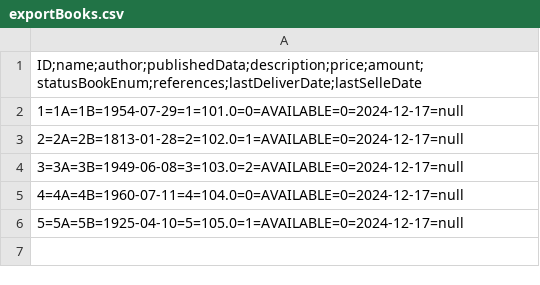
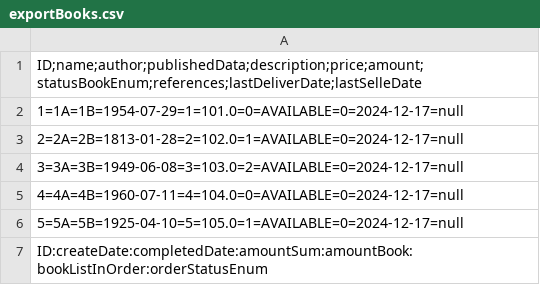
Before and after one commit to Delphington/Ebook, a CSV file: Ebook/src/main/resources/export/exportBooks.csv, drawn as a sheet.

```diff
--- a/Ebook/src/main/resources/export/exportBooks.csv
+++ b/Ebook/src/main/resources/export/exportBooks.csv
@@ -6 +6,2 @@ ID;name;author;publishedData;description;price;amount;statusBookEnum;references;
 5=5A=5B=1925-04-10=5=105.0=1=AVAILABLE=0=2024-12-17=null
+ID:createDate:completedDate:amountSum:amountBook: bookListInOrder:orderStatusEnum
```
Also changed, not shown: 9 other files.
